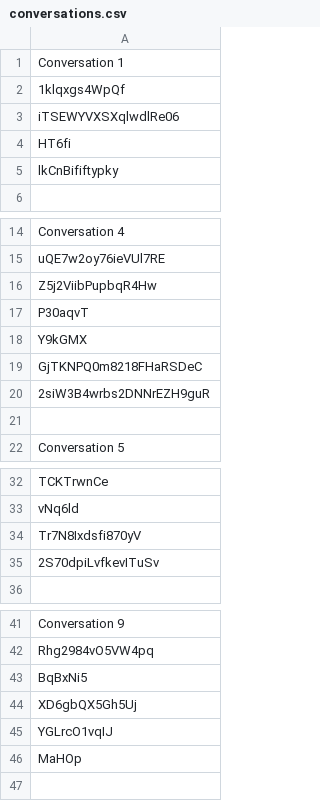
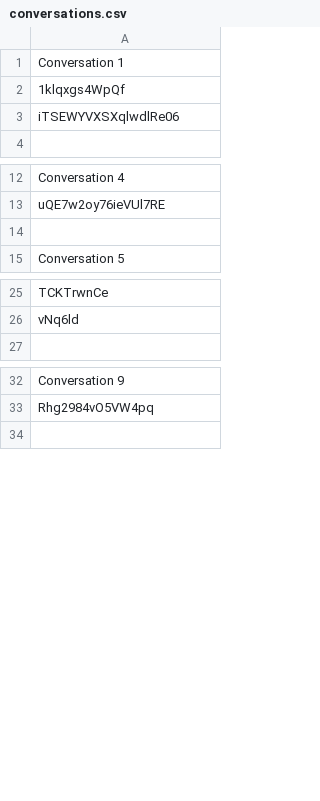
Before and after one commit to AbdulrahmanAhli/MessegeCollection, a CSV file: conversations.csv, drawn as a sheet; only a part is shown, gaps mark what is left out.

```diff
--- a/conversations.csv
+++ b/conversations.csv
@@ -3,4 +3,2 @@ Conversation 1
 iTSEWYVXSXqlwdlRe06
-HT6fi
-lkCnBififtypky
 
@@ -15,7 +13,2 @@ Conversation 4
 uQE7w2oy76ieVUl7RE
-Z5j2ViibPupbqR4Hw
-P30aqvT
-Y9kGMX
-GjTKNPQ0m8218FHaRSDeC
-2siW3B4wrbs2DNNrEZH9guR
 
@@ -33,4 +26,2 @@ TCKTrwnCe
 vNq6ld
-Tr7N8Ixdsfi870yV
-2S70dpiLvfkevITuSv
 
@@ -42,6 +33,2 @@ Conversation 9
 Rhg2984vO5VW4pq
-BqBxNi5
-XD6gbQX5Gh5Uj
-YGLrcO1vqIJ
-MaHOp
 
```
Also changed, not shown: 10 other files.
